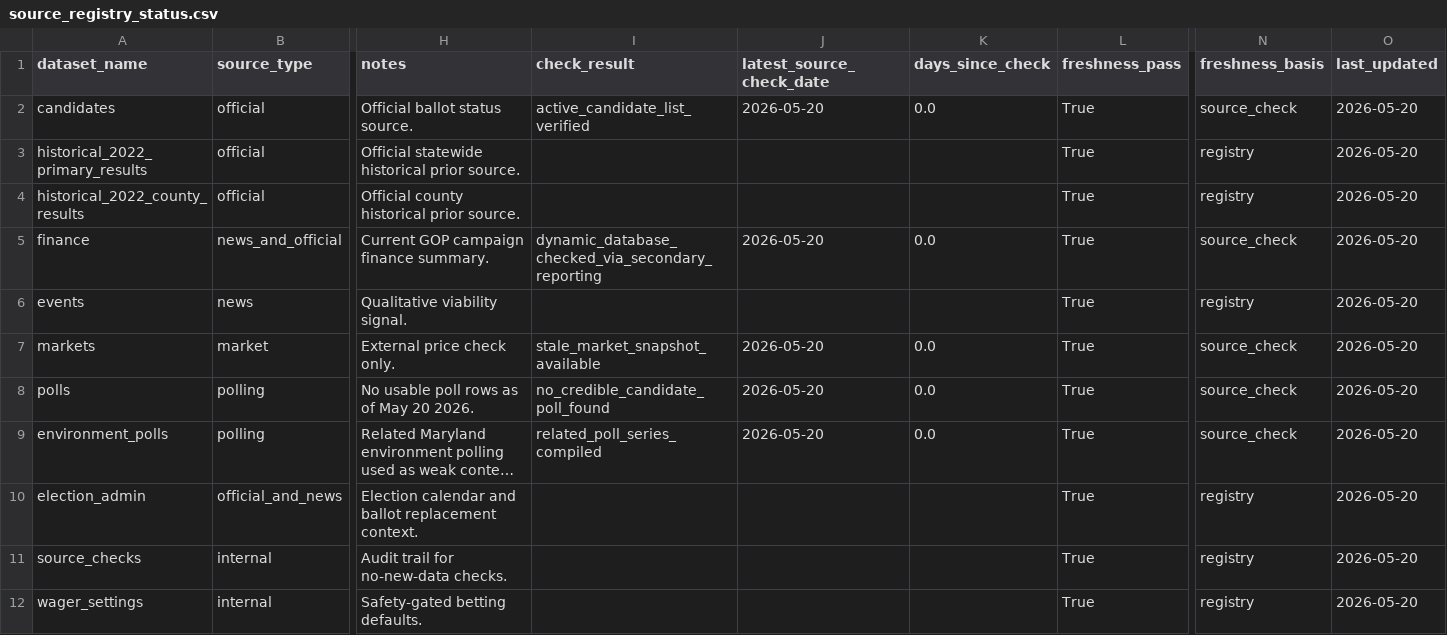
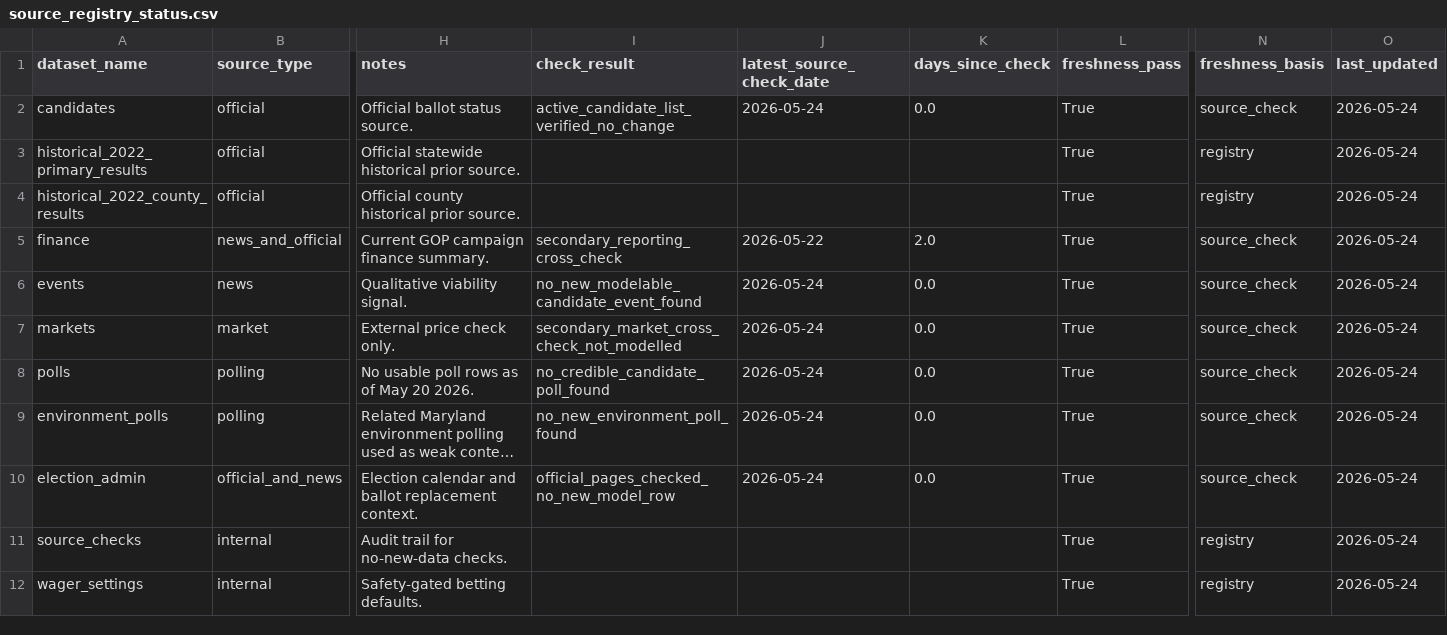
Before and after one commit to snailpop1/2026-Maryland-Governor-Nominee, a CSV file: data/processed/source_registry_status.csv, drawn as a sheet; only a part is shown, gaps mark what is left out; long unchanged cells end in …; the diff names each change by its address in the sheet, - before the commit and + after, or states it on an @@ line.

```diff
--- a/data/processed/source_registry_status.csv
+++ b/data/processed/source_registry_status.csv
-I2 (check_result): active_candidate_list_verified
+I2 (check_result): active_candidate_list_verified_no_change
-J2 (latest_source_check_date): 2026-05-20
+J2 (latest_source_check_date): 2026-05-24
-O2:O12 (last_updated): 2026-05-20
+O2:O12 (last_updated): 2026-05-24
-I5 (check_result): dynamic_database_checked_via_secondary_reporting
+I5 (check_result): secondary_reporting_cross_check
-J5 (latest_source_check_date): 2026-05-20
+J5 (latest_source_check_date): 2026-05-22
-K5 (days_since_check): 0.0
+K5 (days_since_check): 2.0
-I6 (check_result): (empty)
+I6 (check_result): no_new_modelable_candidate_event_found
-J6 (latest_source_check_date): (empty)
+J6 (latest_source_check_date): 2026-05-24
-K6 (days_since_check): (empty)
+K6 (days_since_check): 0.0
-N6 (freshness_basis): registry
+N6 (freshness_basis): source_check
-I7 (check_result): stale_market_snapshot_available
+I7 (check_result): secondary_market_cross_check_not_modelled
-J7:J9 (latest_source_check_date): 2026-05-20
+J7:J9 (latest_source_check_date): 2026-05-24
-I9 (check_result): related_poll_series_compiled
+I9 (check_result): no_new_environment_poll_found
-I10 (check_result): (empty)
+I10 (check_result): official_pages_checked_no_new_model_row
-J10 (latest_source_check_date): (empty)
+J10 (latest_source_check_date): 2026-05-24
-K10 (days_since_check): (empty)
+K10 (days_since_check): 0.0
-N10 (freshness_basis): registry
+N10 (freshness_basis): source_check
```
Also changed, not shown: data/processed/candidate_forecast.csv, data/processed/election_admin.csv, 48 other files.
